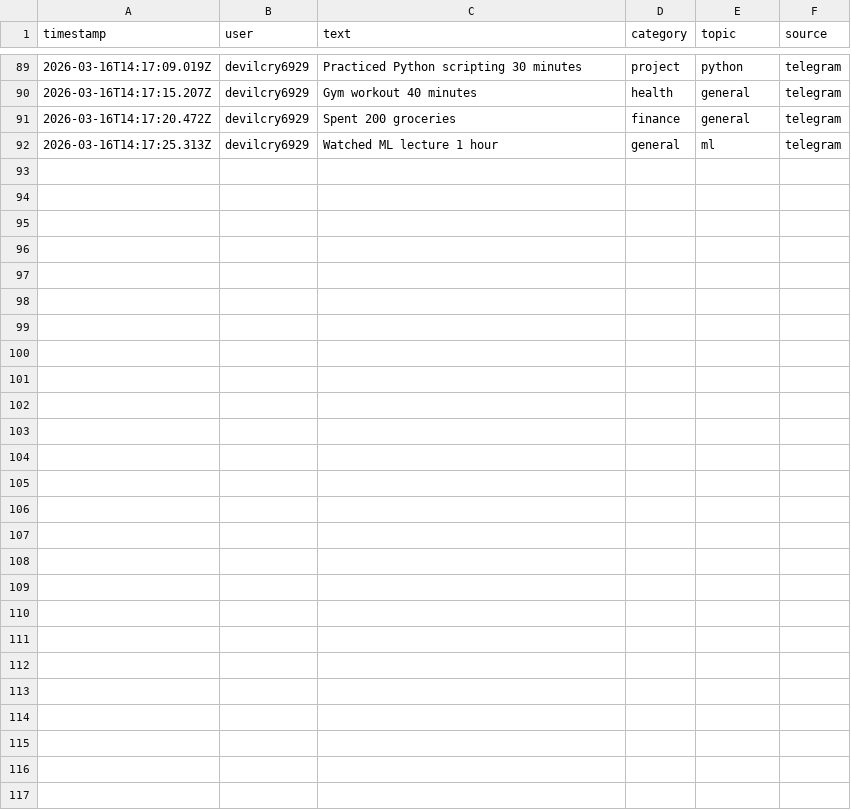
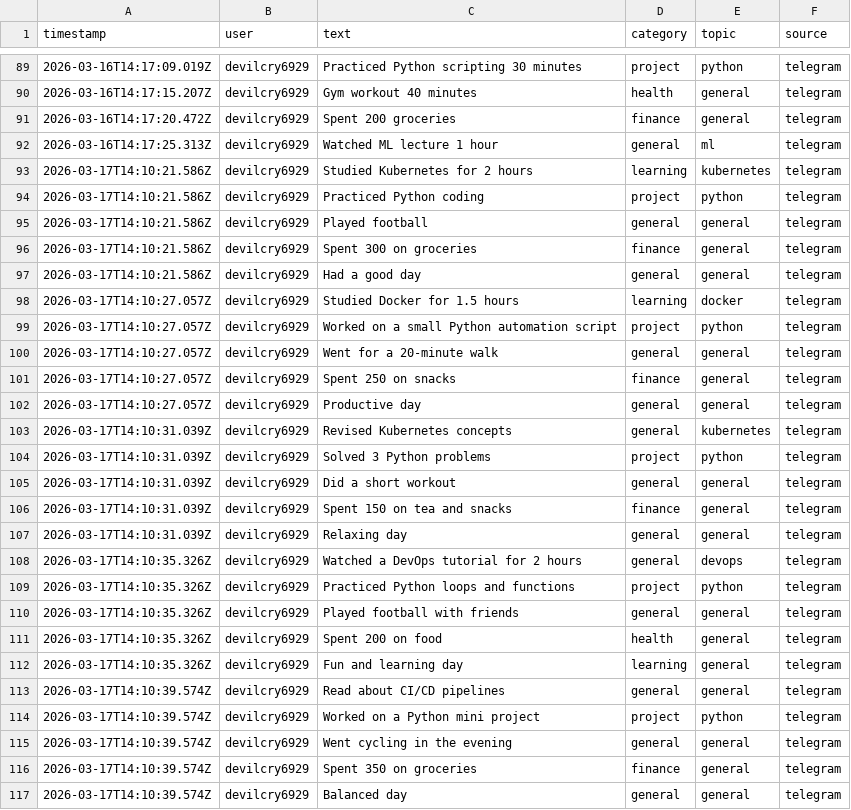
Before and after one commit to talpadeavi03/learning-bot, a CSV file: data/raw/events.csv, drawn as a sheet; only a part is shown, gaps mark what is left out; the diff names each change by its address in the sheet, - before the commit and + after, or states it on an @@ line.

```diff
--- a/data/raw/events.csv
+++ b/data/raw/events.csv
+row 93: 2026-03-17T14:10:21.586Z | devilcry6929 | Studied Kubernetes for 2 hours | learning | kubernetes | telegram
+row 94: 2026-03-17T14:10:21.586Z | devilcry6929 | Practiced Python coding | project | python | telegram
+row 95: 2026-03-17T14:10:21.586Z | devilcry6929 | Played football | general | general | telegram
+row 96: 2026-03-17T14:10:21.586Z | devilcry6929 | Spent 300 on groceries | finance | general | telegram
+row 97: 2026-03-17T14:10:21.586Z | devilcry6929 | Had a good day | general | general | telegram
+row 98: 2026-03-17T14:10:27.057Z | devilcry6929 | Studied Docker for 1.5 hours | learning | docker | telegram
+row 99: 2026-03-17T14:10:27.057Z | devilcry6929 | Worked on a small Python automation script | project | python | telegram
+row 100: 2026-03-17T14:10:27.057Z | devilcry6929 | Went for a 20-minute walk | general | general | telegram
+row 101: 2026-03-17T14:10:27.057Z | devilcry6929 | Spent 250 on snacks | finance | general | telegram
+row 102: 2026-03-17T14:10:27.057Z | devilcry6929 | Productive day | general | general | telegram
+row 103: 2026-03-17T14:10:31.039Z | devilcry6929 | Revised Kubernetes concepts | general | kubernetes | telegram
+row 104: 2026-03-17T14:10:31.039Z | devilcry6929 | Solved 3 Python problems | project | python | telegram
+row 105: 2026-03-17T14:10:31.039Z | devilcry6929 | Did a short workout | general | general | telegram
+row 106: 2026-03-17T14:10:31.039Z | devilcry6929 | Spent 150 on tea and snacks | finance | general | telegram
+row 107: 2026-03-17T14:10:31.039Z | devilcry6929 | Relaxing day | general | general | telegram
+row 108: 2026-03-17T14:10:35.326Z | devilcry6929 | Watched a DevOps tutorial for 2 hours | general | devops | telegram
+row 109: 2026-03-17T14:10:35.326Z | devilcry6929 | Practiced Python loops and functions | project | python | telegram
+row 110: 2026-03-17T14:10:35.326Z | devilcry6929 | Played football with friends | general | general | telegram
+row 111: 2026-03-17T14:10:35.326Z | devilcry6929 | Spent 200 on food | health | general | telegram
+row 112: 2026-03-17T14:10:35.326Z | devilcry6929 | Fun and learning day | learning | general | telegram
+row 113: 2026-03-17T14:10:39.574Z | devilcry6929 | Read about CI/CD pipelines | general | general | telegram
+row 114: 2026-03-17T14:10:39.574Z | devilcry6929 | Worked on a Python mini project | project | python | telegram
+row 115: 2026-03-17T14:10:39.574Z | devilcry6929 | Went cycling in the evening | general | general | telegram
+row 116: 2026-03-17T14:10:39.574Z | devilcry6929 | Spent 350 on groceries | finance | general | telegram
+row 117: 2026-03-17T14:10:39.574Z | devilcry6929 | Balanced day | general | general | telegram
```
